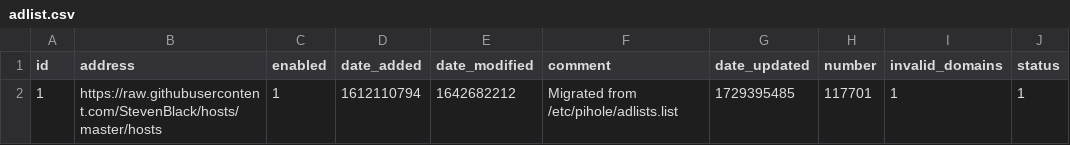
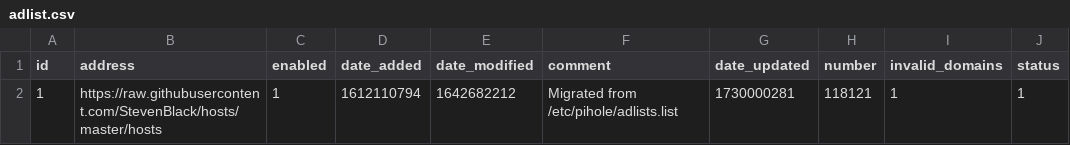
Before and after one commit to tester494/my-pihole-lists, a CSV file: adlist.csv, drawn as a sheet.

Commit message:
Updated October 27, 2024  7:00AM

```diff
--- a/adlist.csv
+++ b/adlist.csv
@@ -1,2 +1,2 @@
 id,address,enabled,date_added,date_modified,comment,date_updated,number,invalid_domains,status
-1,https://raw.githubusercontent.com/StevenBlack/hosts/master/hosts,1,1612110794,1642682212,"Migrated from /etc/pihole/adlists.list",1729395485,117701,1,1
+1,https://raw.githubusercontent.com/StevenBlack/hosts/master/hosts,1,1612110794,1642682212,"Migrated from /etc/pihole/adlists.list",1730000281,118121,1,1
```
